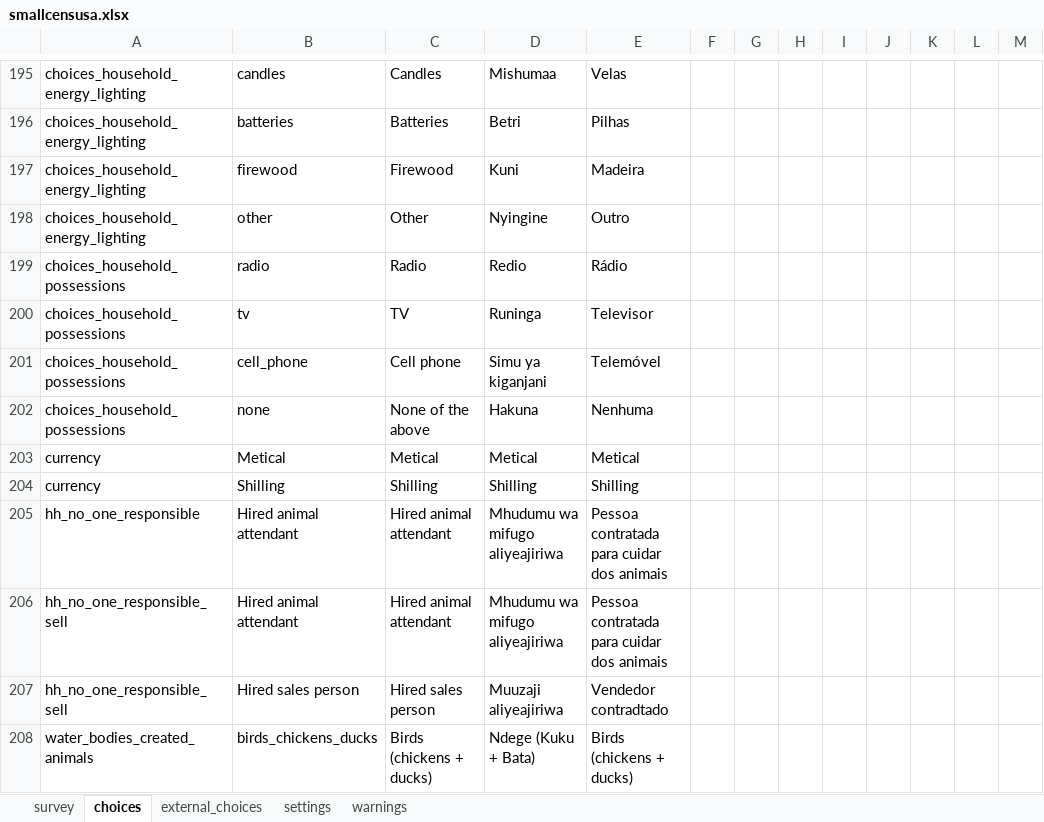
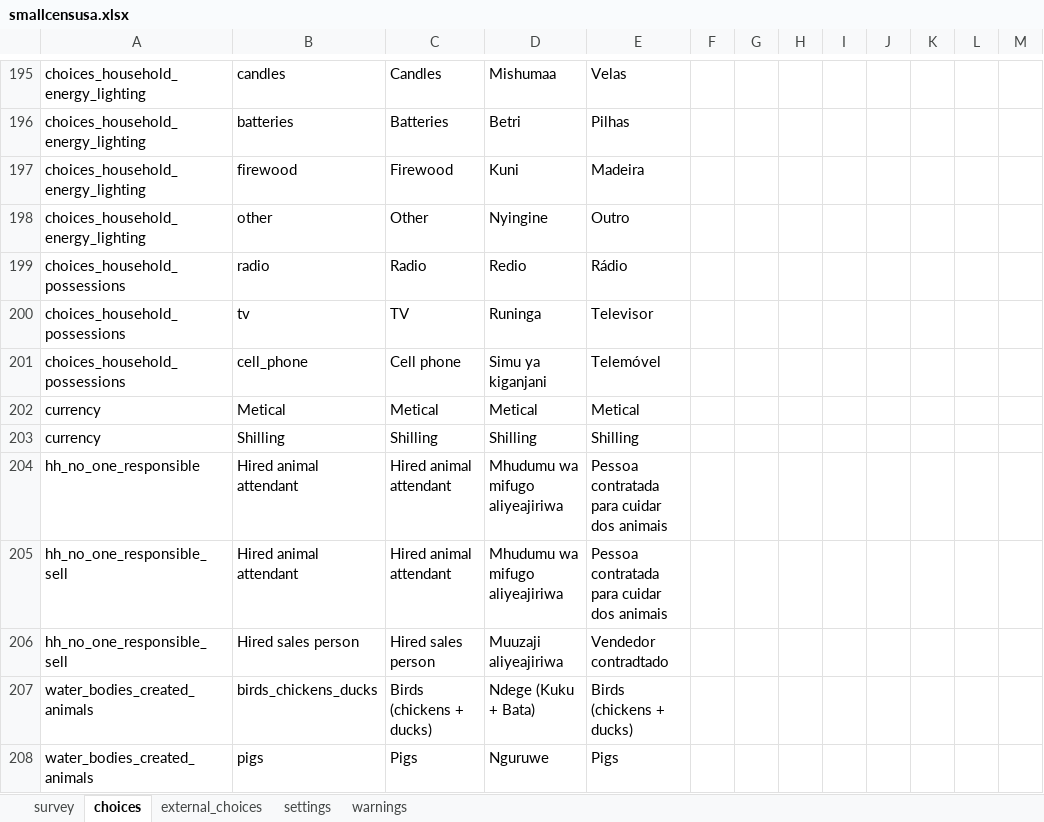
Before and after one commit to linl33/bohemia, an Excel workbook: forms/smallcensusa/smallcensusa.xlsx, sheet choices, drawn as a sheet; only a part is shown, gaps mark what is left out; the shorter side is filled out with more unchanged rows; values as stored, in another font and other column widths than the file's, no borders; charts and pictures and conditional formats not drawn; the diff names each change by its address in the sheet, - before the commit and + after, or states it on an @@ line.

```diff
--- a/forms/smallcensusa/smallcensusa.xlsx (sheet choices)
+++ b/forms/smallcensusa/smallcensusa.xlsx (sheet choices)
-row 202: choices_household_possessions | none | None of the above | Hakuna | Nenhuma
```
Also changed, not shown: sheet survey, sheet settings, 1 other file.
